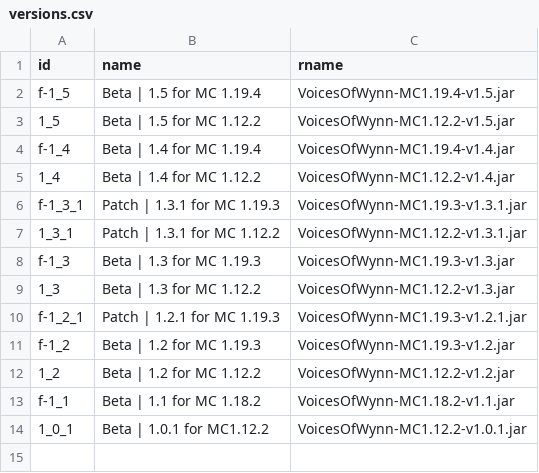
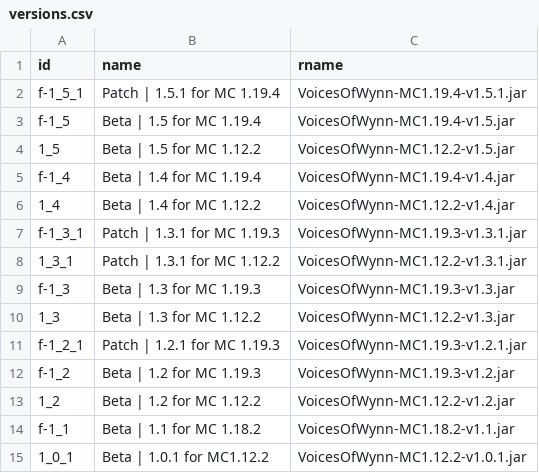
Before and after one commit to Team-VoW/updater-data, a CSV file: versions.csv, drawn as a sheet; the diff names each change by its address in the sheet, - before the commit and + after, or states it on an @@ line.

Commit message:
Add version 1.5.1 for Fabric

```diff
--- a/versions.csv
+++ b/versions.csv
+row 2: f-1_5_1 | Patch | 1.5.1 for MC 1.19.4 | VoicesOfWynn-MC1.19.4-v1.5.1.jar
```
